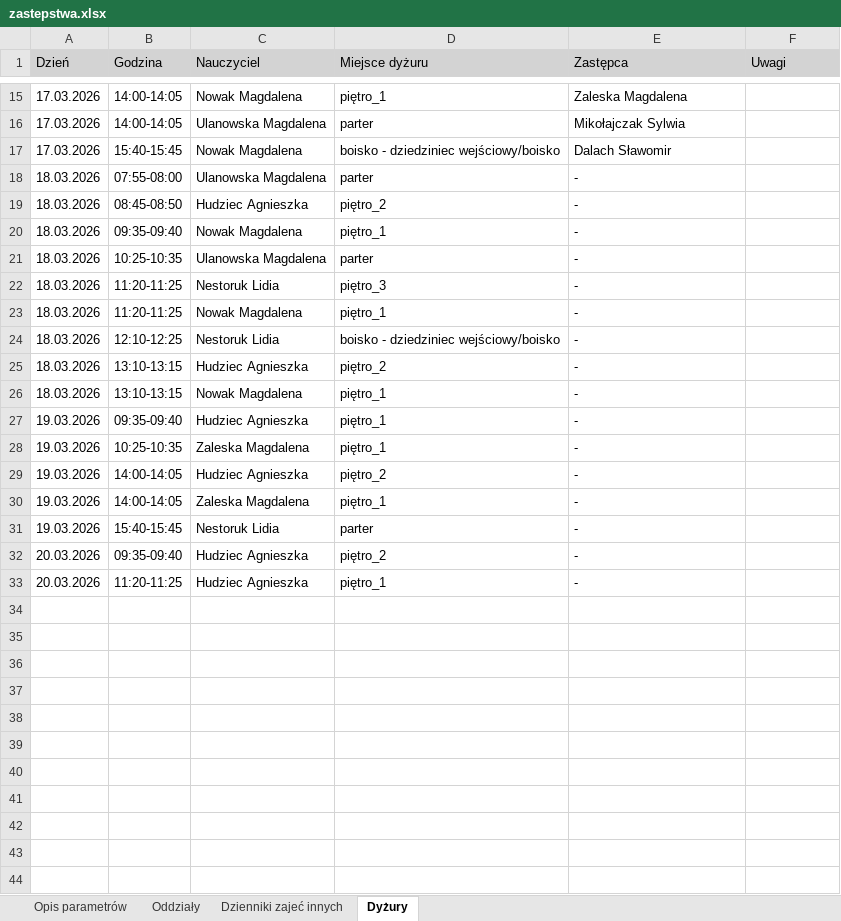
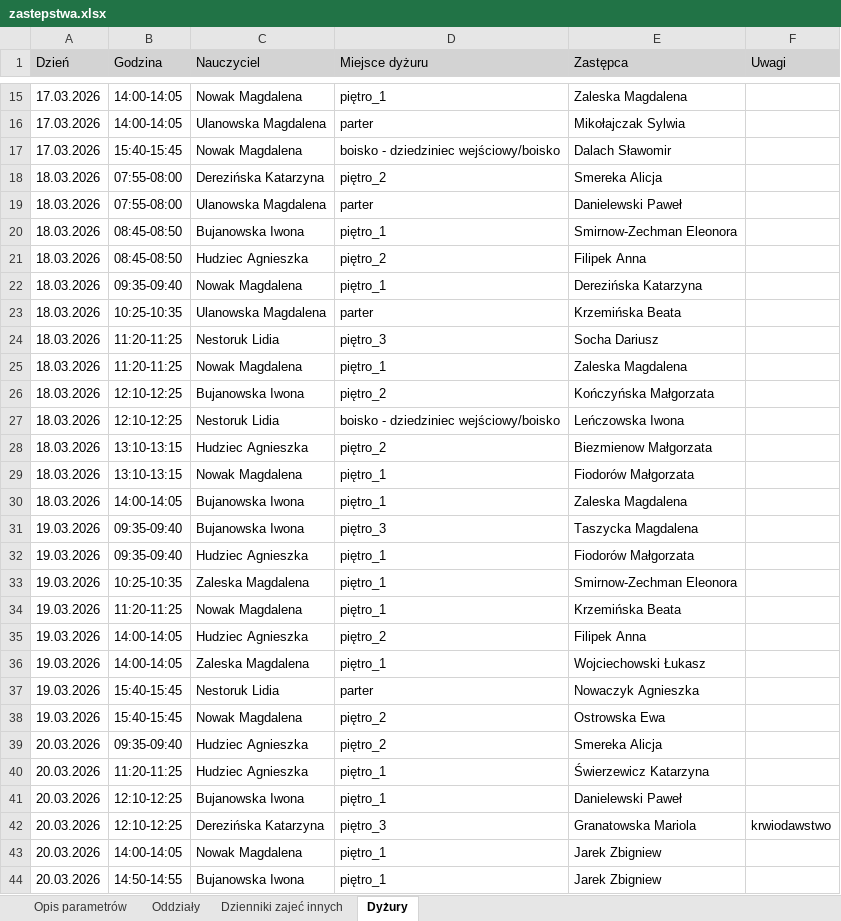
Before and after one commit to adeodatus11/zastepstwa, an Excel workbook: zastepstwa.xlsx, sheet Dyżury, drawn as a sheet; only a part is shown, gaps mark what is left out; values as stored, in another font and other column widths than the file's, no borders; addresses are those after the commit; the diff covers the shown part only; the diff names each change by its address in the sheet, - before the commit and + after, or states it on an @@ line.

```diff
--- a/zastepstwa.xlsx (sheet Dyżury)
+++ b/zastepstwa.xlsx (sheet Dyżury)
+row 18: 18.03.2026 | 07:55-08:00 | Derezińska Katarzyna | piętro_2 | Smereka Alicja
-E19 (Zastępca): -
+E19 (Zastępca): Danielewski Paweł
+row 20: 18.03.2026 | 08:45-08:50 | Bujanowska Iwona | piętro_1 | Smirnow-Zechman Eleonora
-E21 (Zastępca): -
+E21 (Zastępca): Filipek Anna
-E22 (Zastępca): -
+E22 (Zastępca): Derezińska Katarzyna
-E23 (Zastępca): -
+E23 (Zastępca): Krzemińska Beata
-E24 (Zastępca): -
+E24 (Zastępca): Socha Dariusz
-E25 (Zastępca): -
+E25 (Zastępca): Zaleska Magdalena
+row 26: 18.03.2026 | 12:10-12:25 | Bujanowska Iwona | piętro_2 | Kończyńska Małgorzata
-E27 (Zastępca): -
+E27 (Zastępca): Leńczowska Iwona
-E28 (Zastępca): -
+E28 (Zastępca): Biezmienow Małgorzata
-E29 (Zastępca): -
+E29 (Zastępca): Fiodorów Małgorzata
+row 30: 18.03.2026 | 14:00-14:05 | Bujanowska Iwona | piętro_1 | Zaleska Magdalena
+row 31: 19.03.2026 | 09:35-09:40 | Bujanowska Iwona | piętro_3 | Taszycka Magdalena
-E32 (Zastępca): -
+E32 (Zastępca): Fiodorów Małgorzata
-E33 (Zastępca): -
+E33 (Zastępca): Smirnow-Zechman Eleonora
+row 34: 19.03.2026 | 11:20-11:25 | Nowak Magdalena | piętro_1 | Krzemińska Beata
-E35 (Zastępca): -
+E35 (Zastępca): Filipek Anna
-E36 (Zastępca): -
+E36 (Zastępca): Wojciechowski Łukasz
-E37 (Zastępca): -
+E37 (Zastępca): Nowaczyk Agnieszka
+row 38: 19.03.2026 | 15:40-15:45 | Nowak Magdalena | piętro_2 | Ostrowska Ewa
-E39 (Zastępca): -
+E39 (Zastępca): Smereka Alicja
-E40 (Zastępca): -
+E40 (Zastępca): Świerzewicz Katarzyna
+row 41: 20.03.2026 | 12:10-12:25 | Bujanowska Iwona | piętro_1 | Danielewski Paweł
+row 42: 20.03.2026 | 12:10-12:25 | Derezińska Katarzyna | piętro_3 | Granatowska Mariola | krwiodawstwo
+row 43: 20.03.2026 | 14:00-14:05 | Nowak Magdalena | piętro_1 | Jarek Zbigniew
+row 44: 20.03.2026 | 14:50-14:55 | Bujanowska Iwona | piętro_1 | Jarek Zbigniew
```
Also changed, not shown: 2 added rows elsewhere in this sheet, sheet Oddziały.
